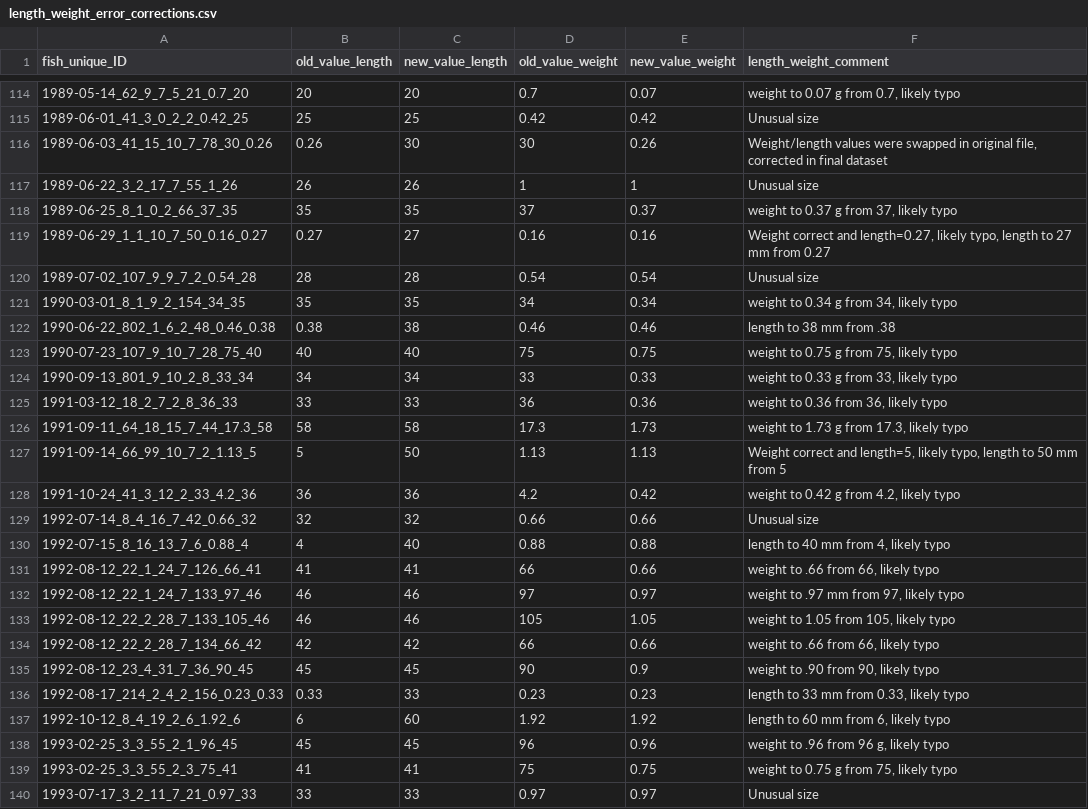
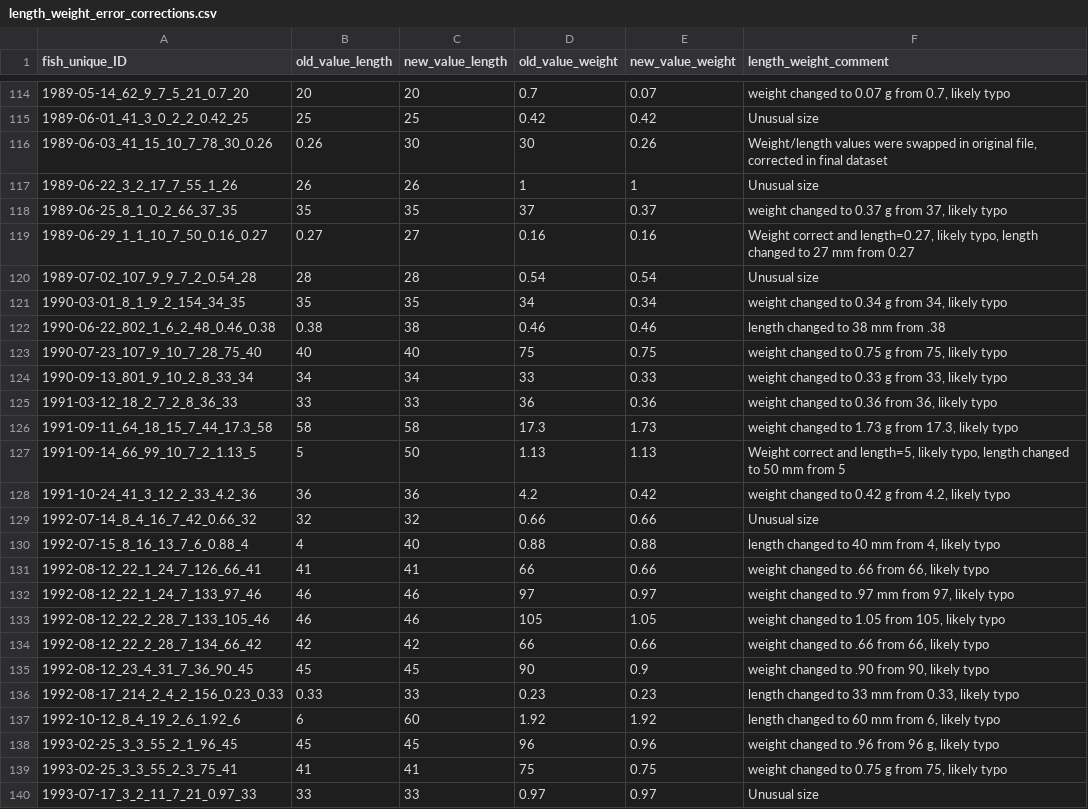
Before and after one commit to SiRE-P/LDP_ATS_Rescue, a CSV file: TRAWL_BIOSAMPLE/00_raw_data/03_AA_look_up_tables/length_weight_error_corrections.csv, drawn as a sheet; only a part is shown, gaps mark what is left out; the diff covers the shown part only.

```diff
--- a/TRAWL_BIOSAMPLE/00_raw_data/03_AA_look_up_tables/length_weight_error_corrections.csv
+++ b/TRAWL_BIOSAMPLE/00_raw_data/03_AA_look_up_tables/length_weight_error_corrections.csv
@@ -114,2 +114,2 @@
-1989-05-14_62_9_7_5_21_0.7_20,20,20,0.7,0.07,"weight to 0.07 g from 0.7, likely typo"
+1989-05-14_62_9_7_5_21_0.7_20,20,20,0.7,0.07,"weight changed to 0.07 g from 0.7, likely typo"
 1989-06-01_41_3_0_2_2_0.42_25,25,25,0.42,0.42,Unusual size
@@ -117,24 +117,24 @@
 1989-06-22_3_2_17_7_55_1_26,26,26,1,1,Unusual size
-1989-06-25_8_1_0_2_66_37_35,35,35,37,0.37,"weight to 0.37 g from 37, likely typo"
-1989-06-29_1_1_10_7_50_0.16_0.27,0.27,27,0.16,0.16,"Weight correct and length=0.27, likely typo, length to 27 mm from 0.27"
+1989-06-25_8_1_0_2_66_37_35,35,35,37,0.37,"weight changed to 0.37 g from 37, likely typo"
+1989-06-29_1_1_10_7_50_0.16_0.27,0.27,27,0.16,0.16,"Weight correct and length=0.27, likely typo, length changed to 27 mm from 0.27"
 1989-07-02_107_9_9_7_2_0.54_28,28,28,0.54,0.54,Unusual size
-1990-03-01_8_1_9_2_154_34_35,35,35,34,0.34,"weight to 0.34 g from 34, likely typo"
-1990-06-22_802_1_6_2_48_0.46_0.38,0.38,38,0.46,0.46,length to 38 mm from .38
-1990-07-23_107_9_10_7_28_75_40,40,40,75,0.75,"weight to 0.75 g from 75, likely typo"
-1990-09-13_801_9_10_2_8_33_34,34,34,33,0.33,"weight to 0.33 g from 33, likely typo"
-1991-03-12_18_2_7_2_8_36_33,33,33,36,0.36,"weight to 0.36 from 36, likely typo"
-1991-09-11_64_18_15_7_44_17.3_58,58,58,17.3,1.73,"weight to 1.73 g from 17.3, likely typo"
-1991-09-14_66_99_10_7_2_1.13_5,5,50,1.13,1.13,"Weight correct and length=5, likely typo, length to 50 mm from 5"
-1991-10-24_41_3_12_2_33_4.2_36,36,36,4.2,0.42,"weight to 0.42 g from 4.2, likely typo"
+1990-03-01_8_1_9_2_154_34_35,35,35,34,0.34,"weight changed to 0.34 g from 34, likely typo"
+1990-06-22_802_1_6_2_48_0.46_0.38,0.38,38,0.46,0.46,length changed to 38 mm from .38
+1990-07-23_107_9_10_7_28_75_40,40,40,75,0.75,"weight changed to 0.75 g from 75, likely typo"
+1990-09-13_801_9_10_2_8_33_34,34,34,33,0.33,"weight changed to 0.33 g from 33, likely typo"
+1991-03-12_18_2_7_2_8_36_33,33,33,36,0.36,"weight changed to 0.36 from 36, likely typo"
+1991-09-11_64_18_15_7_44_17.3_58,58,58,17.3,1.73,"weight changed to 1.73 g from 17.3, likely typo"
+1991-09-14_66_99_10_7_2_1.13_5,5,50,1.13,1.13,"Weight correct and length=5, likely typo, length changed to 50 mm from 5"
+1991-10-24_41_3_12_2_33_4.2_36,36,36,4.2,0.42,"weight changed to 0.42 g from 4.2, likely typo"
 1992-07-14_8_4_16_7_42_0.66_32,32,32,0.66,0.66,Unusual size
-1992-07-15_8_16_13_7_6_0.88_4,4,40,0.88,0.88,"length to 40 mm from 4, likely typo"
-1992-08-12_22_1_24_7_126_66_41,41,41,66,0.66,"weight to .66 from 66, likely typo"
-1992-08-12_22_1_24_7_133_97_46,46,46,97,0.97,"weight to .97 mm from 97, likely typo"
-1992-08-12_22_2_28_7_133_105_46,46,46,105,1.05,"weight to 1.05 from 105, likely typo"
-1992-08-12_22_2_28_7_134_66_42,42,42,66,0.66,"weight to .66 from 66, likely typo"
-1992-08-12_23_4_31_7_36_90_45,45,45,90,0.9,"weight to .90 from 90, likely typo"
-1992-08-17_214_2_4_2_156_0.23_0.33,0.33,33,0.23,0.23,"length to 33 mm from 0.33, likely typo"
-1992-10-12_8_4_19_2_6_1.92_6,6,60,1.92,1.92,"length to 60 mm from 6, likely typo"
-1993-02-25_3_3_55_2_1_96_45,45,45,96,0.96,"weight to .96  from 96 g, likely typo"
-1993-02-25_3_3_55_2_3_75_41,41,41,75,0.75,"weight to 0.75 g from 75, likely typo"
+1992-07-15_8_16_13_7_6_0.88_4,4,40,0.88,0.88,"length changed to 40 mm from 4, likely typo"
+1992-08-12_22_1_24_7_126_66_41,41,41,66,0.66,"weight changed to .66 from 66, likely typo"
+1992-08-12_22_1_24_7_133_97_46,46,46,97,0.97,"weight changed to .97 mm from 97, likely typo"
+1992-08-12_22_2_28_7_133_105_46,46,46,105,1.05,"weight changed to 1.05 from 105, likely typo"
+1992-08-12_22_2_28_7_134_66_42,42,42,66,0.66,"weight changed to .66 from 66, likely typo"
+1992-08-12_23_4_31_7_36_90_45,45,45,90,0.9,"weight changed to .90 from 90, likely typo"
+1992-08-17_214_2_4_2_156_0.23_0.33,0.33,33,0.23,0.23,"length changed to 33 mm from 0.33, likely typo"
+1992-10-12_8_4_19_2_6_1.92_6,6,60,1.92,1.92,"length changed to 60 mm from 6, likely typo"
+1993-02-25_3_3_55_2_1_96_45,45,45,96,0.96,"weight changed to .96  from 96 g, likely typo"
+1993-02-25_3_3_55_2_3_75_41,41,41,75,0.75,"weight changed to 0.75 g from 75, likely typo"
 1993-07-17_3_2_11_7_21_0.97_33,33,33,0.97,0.97,Unusual size
```
Also changed, not shown: 51 edited cells elsewhere in this file, 4 other files.
